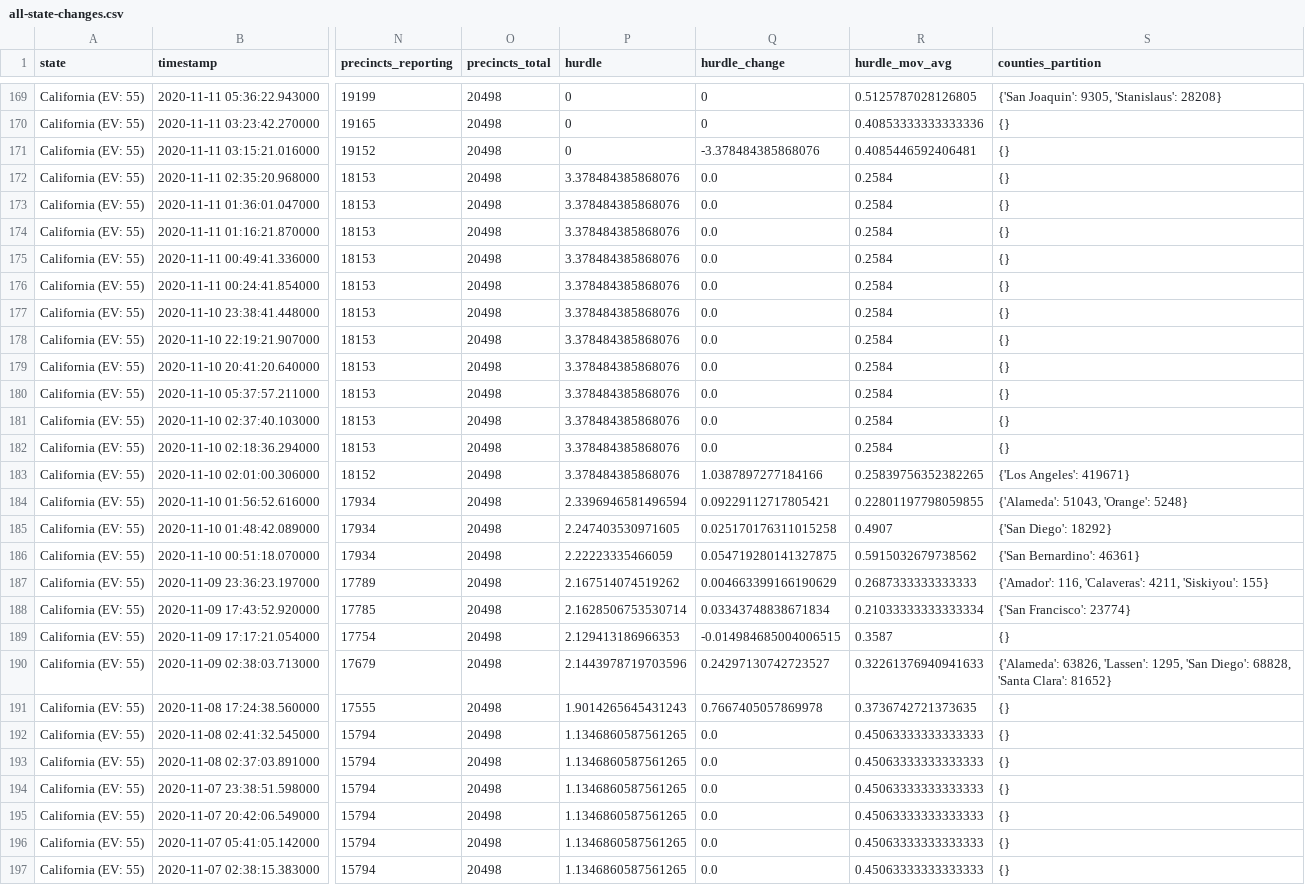
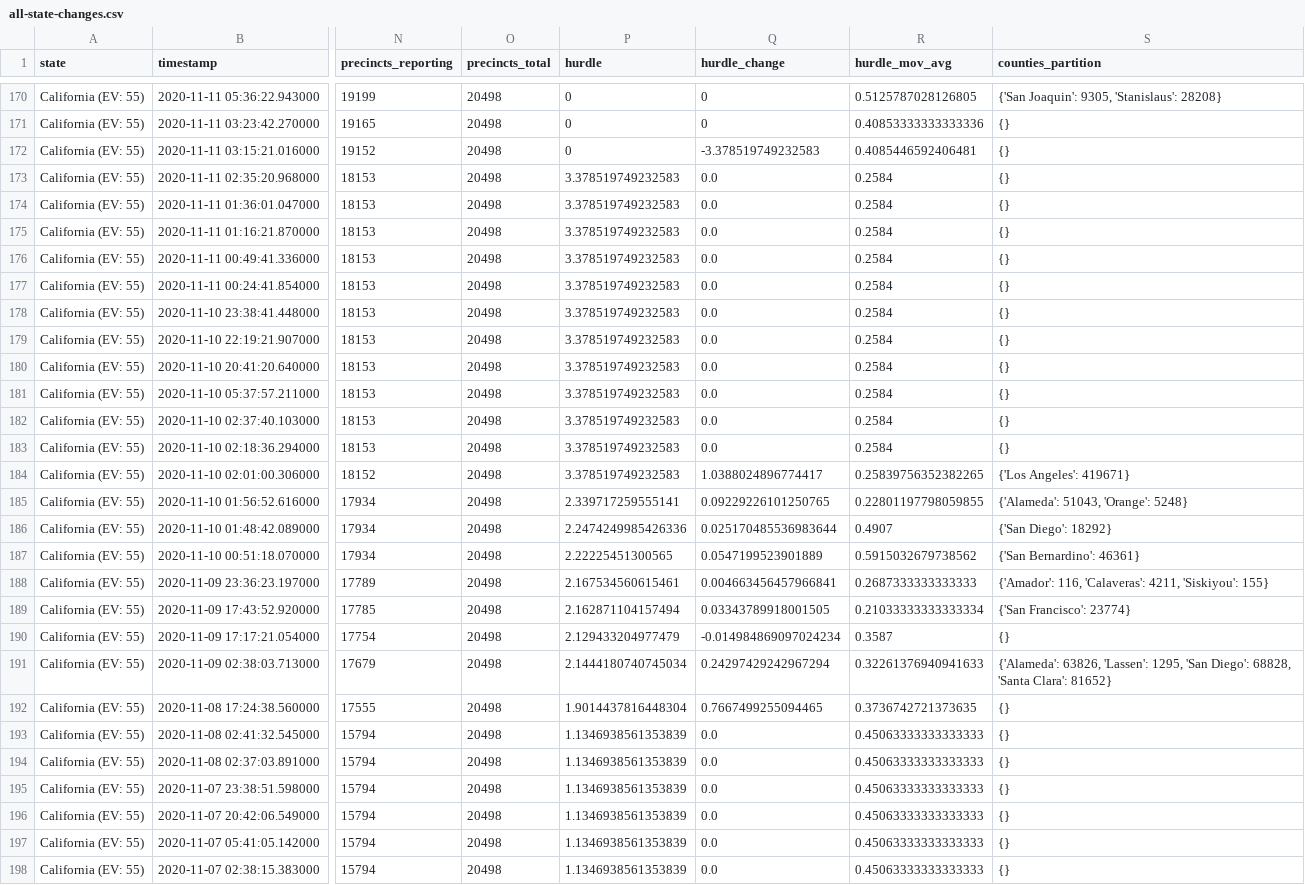
Before and after one commit to alex/nyt-2020-election-scraper, a CSV file: all-state-changes.csv, drawn as a sheet; only a part is shown, gaps mark what is left out; addresses are those after the commit; the diff covers the shown part only; the diff names each change by its address in the sheet, - before the commit and + after, or states it on an @@ line.

```diff
--- a/all-state-changes.csv
+++ b/all-state-changes.csv
-Q172 (hurdle_change): -3.378484385868076
+Q172 (hurdle_change): -3.378519749232583
-P173:P184 (hurdle): 3.378484385868076
+P173:P184 (hurdle): 3.378519749232583
-Q184 (hurdle_change): 1.0387897277184166
+Q184 (hurdle_change): 1.0388024896774417
-P185 (hurdle): 2.3396946581496594
+P185 (hurdle): 2.339717259555141
-Q185 (hurdle_change): 0.09229112717805421
+Q185 (hurdle_change): 0.09229226101250765
-P186 (hurdle): 2.247403530971605
+P186 (hurdle): 2.2474249985426336
-Q186 (hurdle_change): 0.025170176311015258
+Q186 (hurdle_change): 0.025170485536983644
-P187 (hurdle): 2.22223335466059
+P187 (hurdle): 2.22225451300565
-Q187 (hurdle_change): 0.054719280141327875
+Q187 (hurdle_change): 0.0547199523901889
-P188 (hurdle): 2.167514074519262
+P188 (hurdle): 2.167534560615461
-Q188 (hurdle_change): 0.004663399166190629
+Q188 (hurdle_change): 0.004663456457966841
-P189 (hurdle): 2.1628506753530714
+P189 (hurdle): 2.162871104157494
-Q189 (hurdle_change): 0.03343748838671834
+Q189 (hurdle_change): 0.03343789918001505
-P190 (hurdle): 2.129413186966353
+P190 (hurdle): 2.129433204977479
-Q190 (hurdle_change): -0.014984685004006515
+Q190 (hurdle_change): -0.014984869097024234
-P191 (hurdle): 2.1443978719703596
+P191 (hurdle): 2.1444180740745034
-Q191 (hurdle_change): 0.24297130742723527
+Q191 (hurdle_change): 0.24297429242967294
-P192 (hurdle): 1.9014265645431243
+P192 (hurdle): 1.9014437816448304
-Q192 (hurdle_change): 0.7667405057869978
+Q192 (hurdle_change): 0.7667499255094465
-P193:P198 (hurdle): 1.1346860587561265
+P193:P198 (hurdle): 1.1346938561353839
```
Also changed, not shown: 1 added row and 47 edited cells elsewhere in this file, 6 other files.
